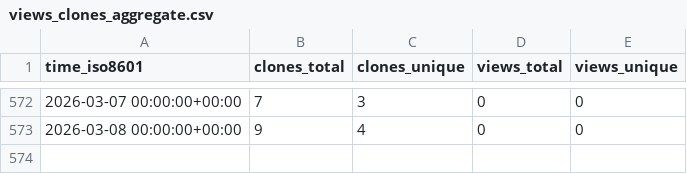
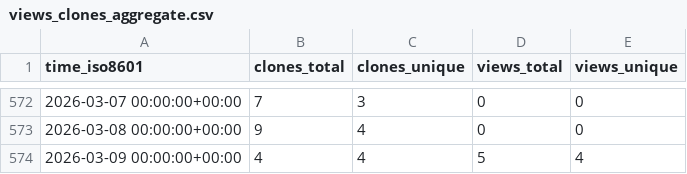
Before and after one commit to demichie/IMEX_SfloW2D_v2, a CSV file: demichie/IMEX_SfloW2D_v2/ghrs-data/views_clones_aggregate.csv, drawn as a sheet; only a part is shown, gaps mark what is left out.

```diff
--- a/demichie/IMEX_SfloW2D_v2/ghrs-data/views_clones_aggregate.csv
+++ b/demichie/IMEX_SfloW2D_v2/ghrs-data/views_clones_aggregate.csv
@@ -573 +573,2 @@ time_iso8601,clones_total,clones_unique,views_total,views_unique
 2026-03-08 00:00:00+00:00,9,4,0,0
+2026-03-09 00:00:00+00:00,4,4,5,4
```
Also changed, not shown: 1 other file.
